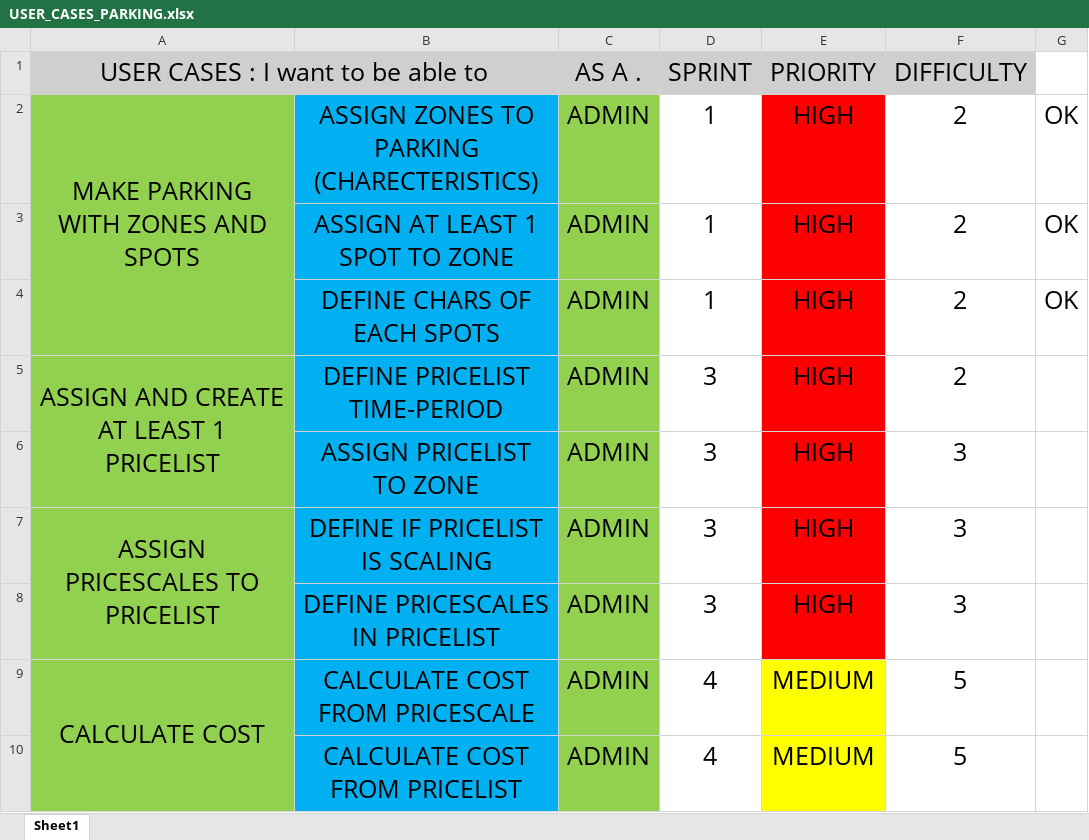
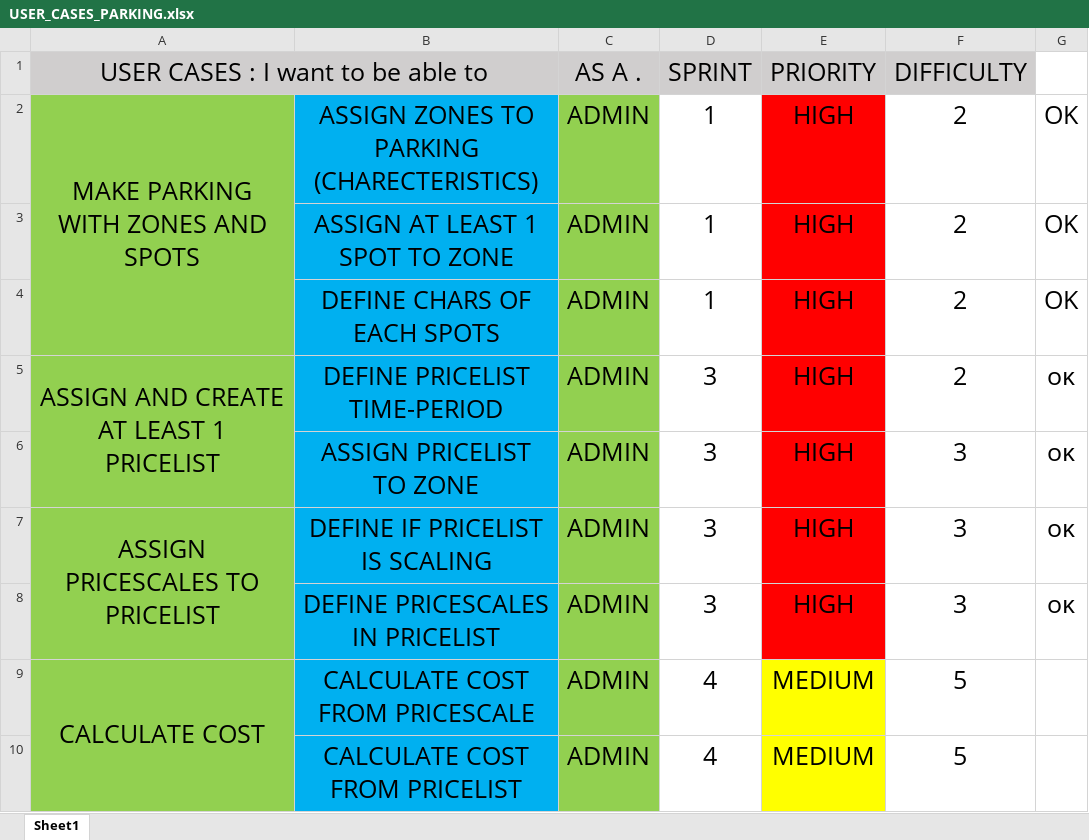
Before and after one commit to konosrasko/SpringParking, an Excel workbook: USER_CASES_PARKING.xlsx, sheet Sheet1, drawn as a sheet; only a part is shown; values as stored, in another font and other column widths than the file's, no borders; the diff names each change by its address in the sheet, - before the commit and + after, or states it on an @@ line.

Commit message:
UserCases

```diff
--- a/USER_CASES_PARKING.xlsx (sheet Sheet1)
+++ b/USER_CASES_PARKING.xlsx (sheet Sheet1)
-G5:G8: (empty)
+G5:G8: οκ
```
